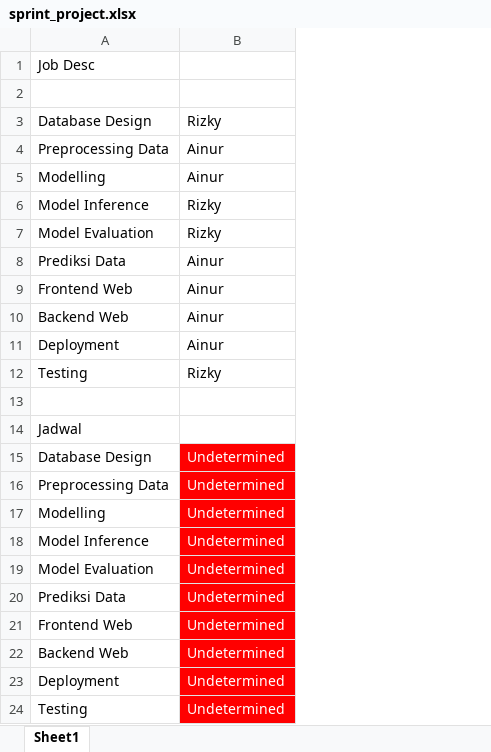
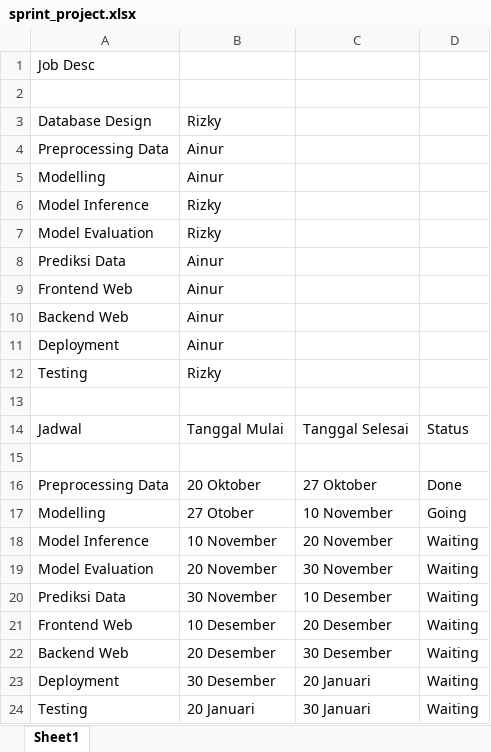
Before and after one commit to MuhammadAinurR/PraktikumML_146_180, an Excel workbook: sprint_project.xlsx, sheet Sheet1, drawn as a sheet; values as stored, in another font and other column widths than the file's, no borders; the diff names each change by its address in the sheet, - before the commit and + after, or states it on an @@ line.

Commit message:
Update Sprint_project

```diff
--- a/sprint_project.xlsx (sheet Sheet1)
+++ b/sprint_project.xlsx (sheet Sheet1)
+column C, rows 14-24: Tanggal Selesai |  | 27 Oktober | 10 November | 20 November | 30 November | 10 Desember | 20 Desember | 30 Desember | 20 Januari | 30 Januari
+column D, rows 14-24: Status |  | Done | Going | Waiting | Waiting | Waiting | Waiting | Waiting | Waiting | Waiting
-B14: (empty)
+B14: Tanggal Mulai
-row 15: Database Design | Undetermined
+row 15: (empty)
-B15:B24 fill: #FF0000
+B15:B24 fill: none
-B16: Undetermined
+B16: 20 Oktober
-B16:B24 text colour: #FFFFFF
+B16:B24 text colour: black
-B17: Undetermined
+B17: 27 Otober
-B18: Undetermined
+B18: 10 November
-B19: Undetermined
+B19: 20 November
-B20: Undetermined
+B20: 30 November
-B21: Undetermined
+B21: 10 Desember
-B22: Undetermined
+B22: 20 Desember
-B23: Undetermined
+B23: 30 Desember
-B24: Undetermined
+B24: 20 Januari
```
